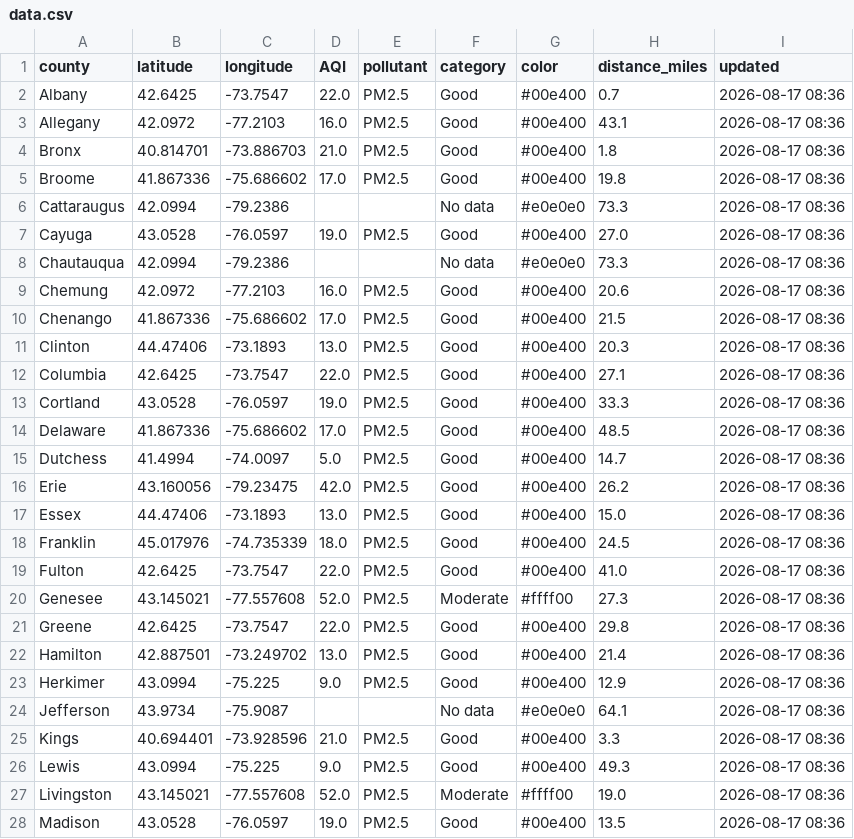
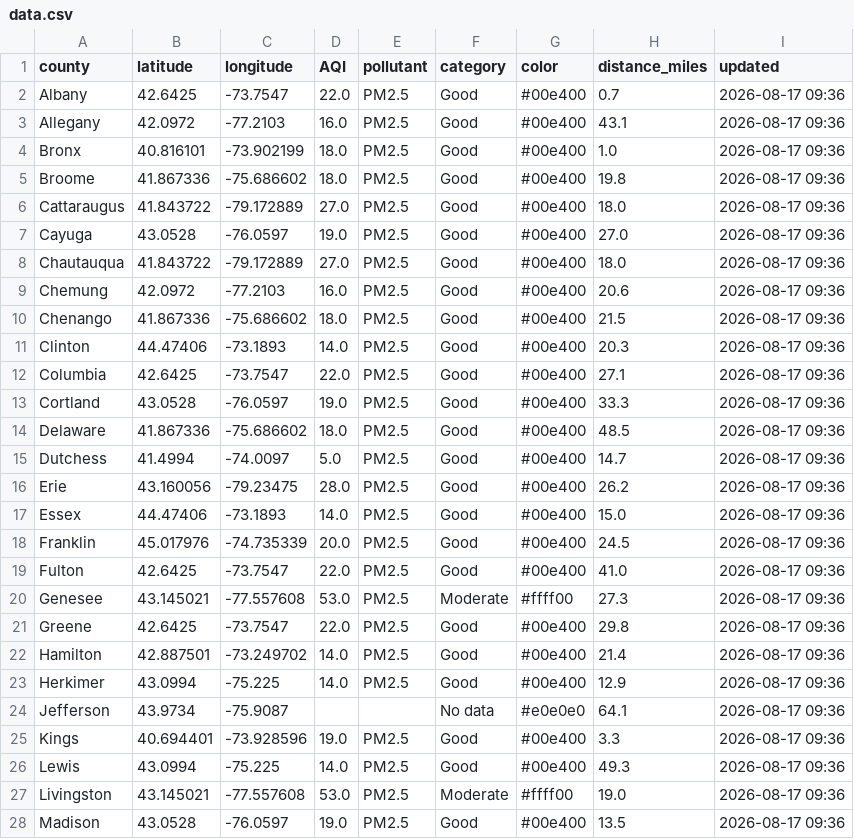
Before and after one commit to somaiyahhafeez/nyc-aqi-map, a CSV file: data.csv, drawn as a sheet; only a part is shown; the diff covers the shown part only.

```diff
--- a/data.csv
+++ b/data.csv
@@ -1,28 +1,28 @@
 county,latitude,longitude,AQI,pollutant,category,color,distance_miles,updated
-Albany,42.6425,-73.7547,22.0,PM2.5,Good,#00e400,0.7,2026-08-17 08:36
-Allegany,42.0972,-77.2103,16.0,PM2.5,Good,#00e400,43.1,2026-08-17 08:36
-Bronx,40.814701,-73.886703,21.0,PM2.5,Good,#00e400,1.8,2026-08-17 08:36
-Broome,41.867336,-75.686602,17.0,PM2.5,Good,#00e400,19.8,2026-08-17 08:36
-Cattaraugus,42.0994,-79.2386,,,No data,#e0e0e0,73.3,2026-08-17 08:36
-Cayuga,43.0528,-76.0597,19.0,PM2.5,Good,#00e400,27.0,2026-08-17 08:36
-Chautauqua,42.0994,-79.2386,,,No data,#e0e0e0,73.3,2026-08-17 08:36
-Chemung,42.0972,-77.2103,16.0,PM2.5,Good,#00e400,20.6,2026-08-17 08:36
-Chenango,41.867336,-75.686602,17.0,PM2.5,Good,#00e400,21.5,2026-08-17 08:36
-Clinton,44.47406,-73.1893,13.0,PM2.5,Good,#00e400,20.3,2026-08-17 08:36
-Columbia,42.6425,-73.7547,22.0,PM2.5,Good,#00e400,27.1,2026-08-17 08:36
-Cortland,43.0528,-76.0597,19.0,PM2.5,Good,#00e400,33.3,2026-08-17 08:36
-Delaware,41.867336,-75.686602,17.0,PM2.5,Good,#00e400,48.5,2026-08-17 08:36
-Dutchess,41.4994,-74.0097,5.0,PM2.5,Good,#00e400,14.7,2026-08-17 08:36
-Erie,43.160056,-79.23475,42.0,PM2.5,Good,#00e400,26.2,2026-08-17 08:36
-Essex,44.47406,-73.1893,13.0,PM2.5,Good,#00e400,15.0,2026-08-17 08:36
-Franklin,45.017976,-74.735339,18.0,PM2.5,Good,#00e400,24.5,2026-08-17 08:36
-Fulton,42.6425,-73.7547,22.0,PM2.5,Good,#00e400,41.0,2026-08-17 08:36
-Genesee,43.145021,-77.557608,52.0,PM2.5,Moderate,#ffff00,27.3,2026-08-17 08:36
-Greene,42.6425,-73.7547,22.0,PM2.5,Good,#00e400,29.8,2026-08-17 08:36
-Hamilton,42.887501,-73.249702,13.0,PM2.5,Good,#00e400,21.4,2026-08-17 08:36
-Herkimer,43.0994,-75.225,9.0,PM2.5,Good,#00e400,12.9,2026-08-17 08:36
-Jefferson,43.9734,-75.9087,,,No data,#e0e0e0,64.1,2026-08-17 08:36
-Kings,40.694401,-73.928596,21.0,PM2.5,Good,#00e400,3.3,2026-08-17 08:36
-Lewis,43.0994,-75.225,9.0,PM2.5,Good,#00e400,49.3,2026-08-17 08:36
-Livingston,43.145021,-77.557608,52.0,PM2.5,Moderate,#ffff00,19.0,2026-08-17 08:36
-Madison,43.0528,-76.0597,19.0,PM2.5,Good,#00e400,13.5,2026-08-17 08:36
+Albany,42.6425,-73.7547,22.0,PM2.5,Good,#00e400,0.7,2026-08-17 09:36
+Allegany,42.0972,-77.2103,16.0,PM2.5,Good,#00e400,43.1,2026-08-17 09:36
+Bronx,40.816101,-73.902199,18.0,PM2.5,Good,#00e400,1.0,2026-08-17 09:36
+Broome,41.867336,-75.686602,18.0,PM2.5,Good,#00e400,19.8,2026-08-17 09:36
+Cattaraugus,41.843722,-79.172889,27.0,PM2.5,Good,#00e400,18.0,2026-08-17 09:36
+Cayuga,43.0528,-76.0597,19.0,PM2.5,Good,#00e400,27.0,2026-08-17 09:36
+Chautauqua,41.843722,-79.172889,27.0,PM2.5,Good,#00e400,18.0,2026-08-17 09:36
+Chemung,42.0972,-77.2103,16.0,PM2.5,Good,#00e400,20.6,2026-08-17 09:36
+Chenango,41.867336,-75.686602,18.0,PM2.5,Good,#00e400,21.5,2026-08-17 09:36
+Clinton,44.47406,-73.1893,14.0,PM2.5,Good,#00e400,20.3,2026-08-17 09:36
+Columbia,42.6425,-73.7547,22.0,PM2.5,Good,#00e400,27.1,2026-08-17 09:36
+Cortland,43.0528,-76.0597,19.0,PM2.5,Good,#00e400,33.3,2026-08-17 09:36
+Delaware,41.867336,-75.686602,18.0,PM2.5,Good,#00e400,48.5,2026-08-17 09:36
+Dutchess,41.4994,-74.0097,5.0,PM2.5,Good,#00e400,14.7,2026-08-17 09:36
+Erie,43.160056,-79.23475,28.0,PM2.5,Good,#00e400,26.2,2026-08-17 09:36
+Essex,44.47406,-73.1893,14.0,PM2.5,Good,#00e400,15.0,2026-08-17 09:36
+Franklin,45.017976,-74.735339,20.0,PM2.5,Good,#00e400,24.5,2026-08-17 09:36
+Fulton,42.6425,-73.7547,22.0,PM2.5,Good,#00e400,41.0,2026-08-17 09:36
+Genesee,43.145021,-77.557608,53.0,PM2.5,Moderate,#ffff00,27.3,2026-08-17 09:36
+Greene,42.6425,-73.7547,22.0,PM2.5,Good,#00e400,29.8,2026-08-17 09:36
+Hamilton,42.887501,-73.249702,14.0,PM2.5,Good,#00e400,21.4,2026-08-17 09:36
+Herkimer,43.0994,-75.225,14.0,PM2.5,Good,#00e400,12.9,2026-08-17 09:36
+Jefferson,43.9734,-75.9087,,,No data,#e0e0e0,64.1,2026-08-17 09:36
+Kings,40.694401,-73.928596,19.0,PM2.5,Good,#00e400,3.3,2026-08-17 09:36
+Lewis,43.0994,-75.225,14.0,PM2.5,Good,#00e400,49.3,2026-08-17 09:36
+Livingston,43.145021,-77.557608,53.0,PM2.5,Moderate,#ffff00,19.0,2026-08-17 09:36
+Madison,43.0528,-76.0597,19.0,PM2.5,Good,#00e400,13.5,2026-08-17 09:36
```
Also changed, not shown: 54 edited cells elsewhere in this file, nyc_data.csv.
